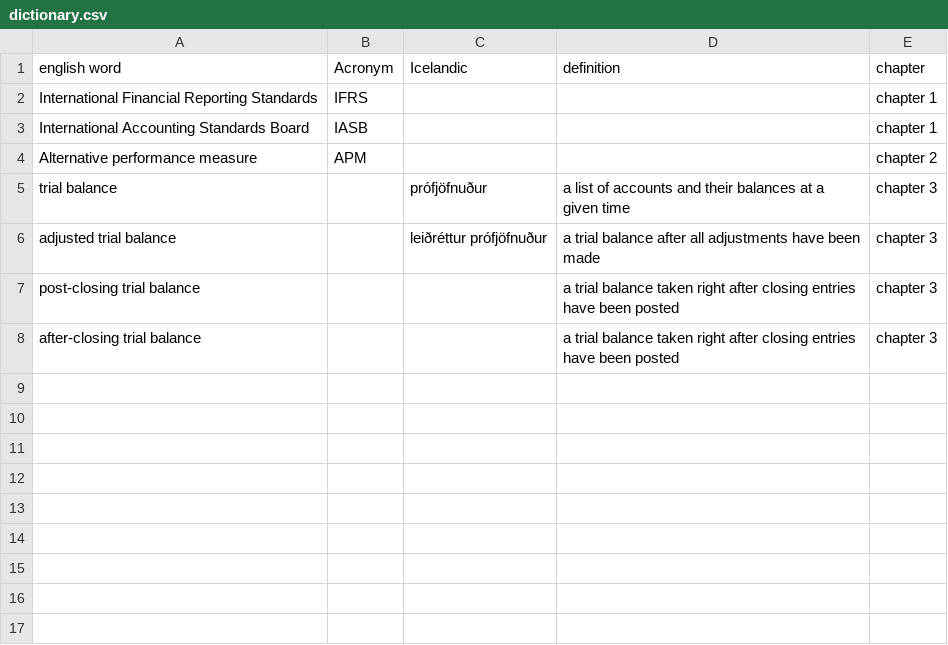
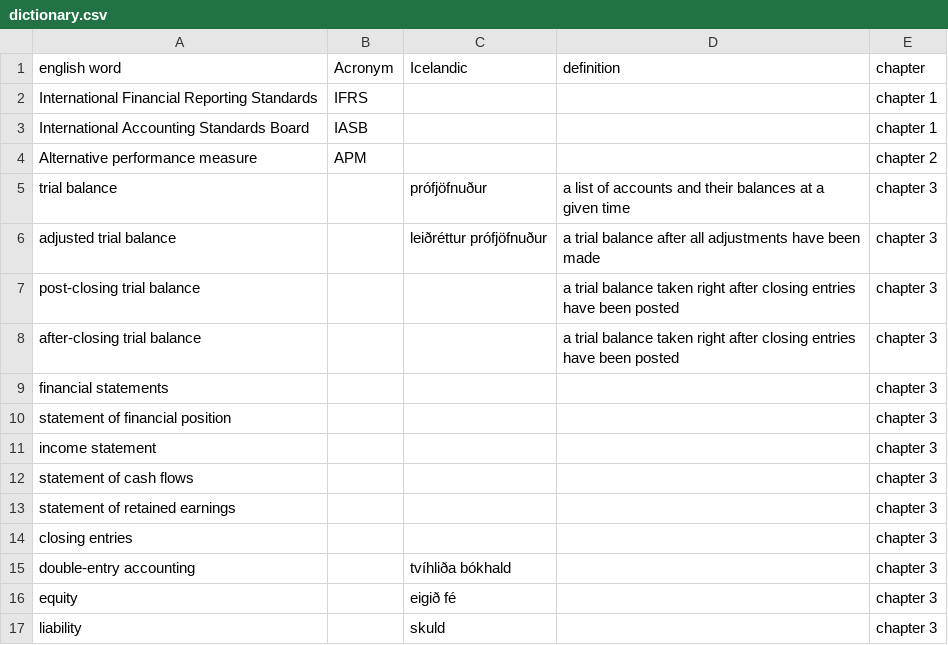
Before and after one commit to judyfong/vid505g-arsreikningagerdA, a CSV file: dictionary.csv, drawn as a sheet; the diff names each change by its address in the sheet, - before the commit and + after, or states it on an @@ line.

Commit message:
Update dictionary.csv

```diff
--- a/dictionary.csv
+++ b/dictionary.csv
+row 9: financial statements |  |  |  | chapter 3
+row 10: statement of financial position |  |  |  | chapter 3
+row 11: income statement |  |  |  | chapter 3
+row 12: statement of cash flows |  |  |  | chapter 3
+row 13: statement of retained earnings |  |  |  | chapter 3
+row 14: closing entries |  |  |  | chapter 3
+row 15: double-entry accounting |  | tvíhliða bókhald |  | chapter 3
+row 16: equity |  | eigið fé |  | chapter 3
+row 17: liability |  | skuld |  | chapter 3
```
